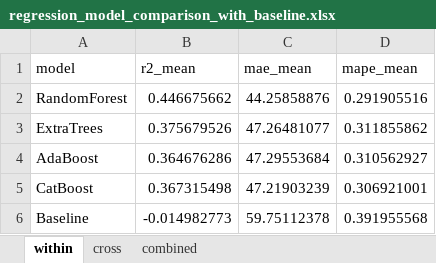
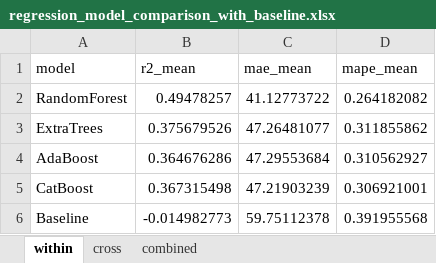
Before and after one commit to chenwudao/Electrotactility, an Excel workbook: model/regression/results/regression_model_comparison_with_baseline.xlsx, sheet within, drawn as a sheet; values as stored, in another font and other column widths than the file's, no borders; the diff names each change by its address in the sheet, - before the commit and + after, or states it on an @@ line.

```diff
--- a/model/regression/results/regression_model_comparison_with_baseline.xlsx (sheet within)
+++ b/model/regression/results/regression_model_comparison_with_baseline.xlsx (sheet within)
-B2 (r2_mean): 0.446675662
+B2 (r2_mean): 0.49478257
-C2 (mae_mean): 44.25858876
+C2 (mae_mean): 41.12773722
-D2 (mape_mean): 0.291905516
+D2 (mape_mean): 0.264182082
```
Also changed, not shown: sheet combined, sheet cross, revision_experiments/results/baseline_vs_multimodal_regression.xlsx, revision_experiments/results/feature_sex_adjusted_correlations.xlsx, 28 other files.
